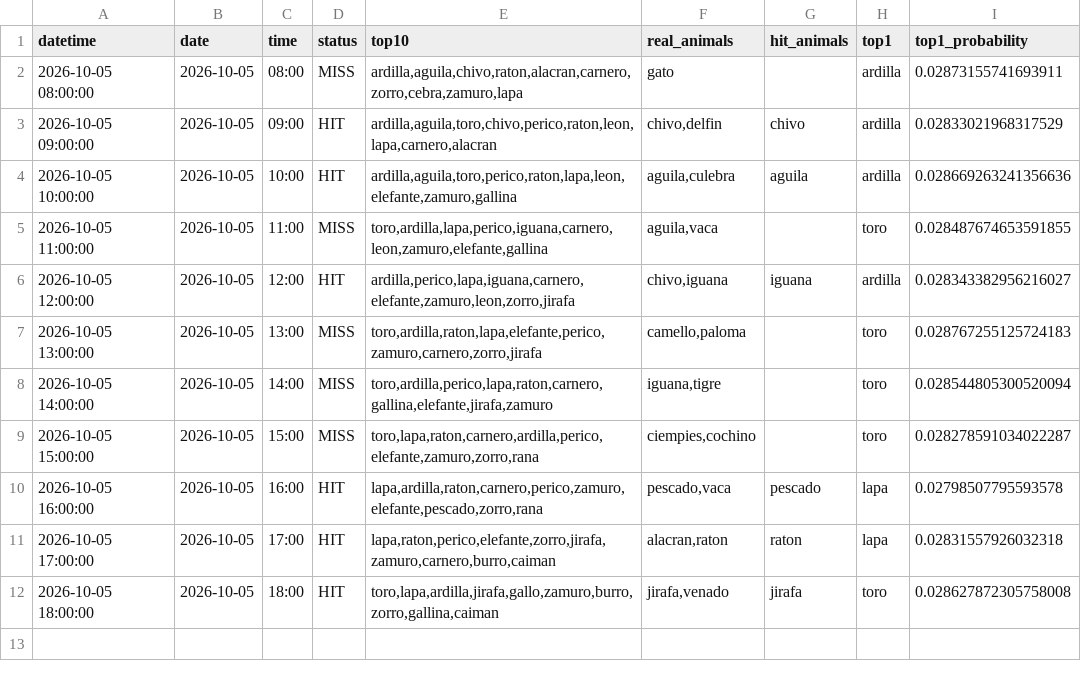
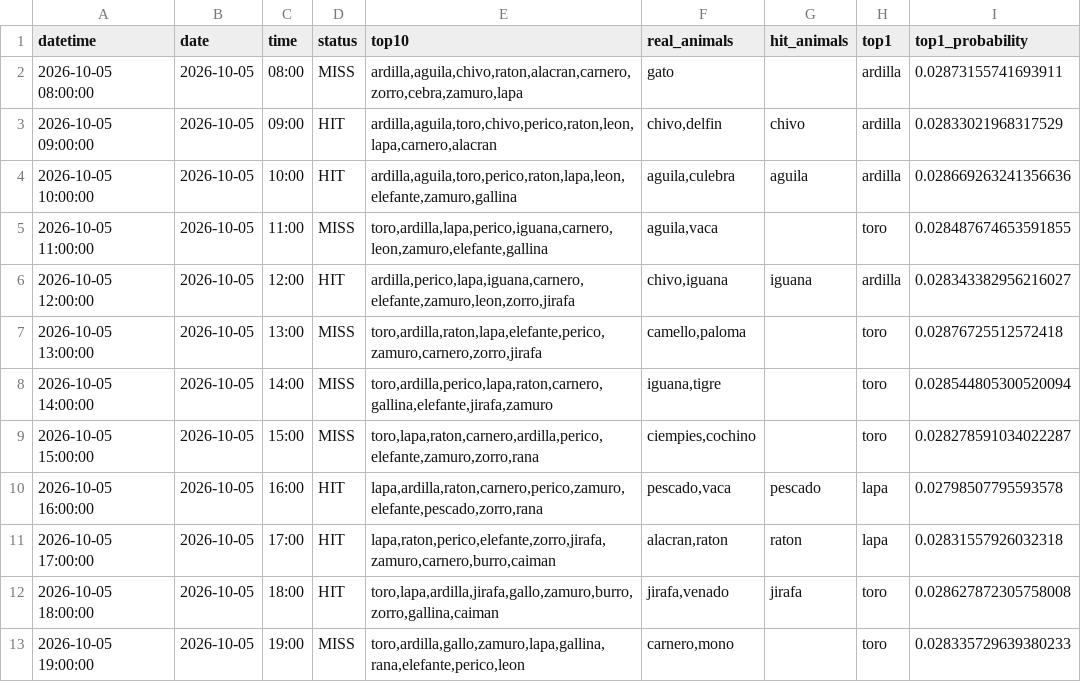
Before and after one commit to Juan571/testingprob, a CSV file: v7_output/turnos_hoy.csv, drawn as a sheet.

```diff
--- a/v7_output/turnos_hoy.csv
+++ b/v7_output/turnos_hoy.csv
@@ -6,3 +6,3 @@
 2026-10-05 12:00:00,2026-10-05,12:00,HIT,"ardilla,perico,lapa,iguana,carnero,elefante,zamuro,leon,zorro,jirafa","chivo,iguana",iguana,ardilla,0.028343382956216027
-2026-10-05 13:00:00,2026-10-05,13:00,MISS,"toro,ardilla,raton,lapa,elefante,perico,zamuro,carnero,zorro,jirafa","camello,paloma",,toro,0.028767255125724183
+2026-10-05 13:00:00,2026-10-05,13:00,MISS,"toro,ardilla,raton,lapa,elefante,perico,zamuro,carnero,zorro,jirafa","camello,paloma",,toro,0.02876725512572418
 2026-10-05 14:00:00,2026-10-05,14:00,MISS,"toro,ardilla,perico,lapa,raton,carnero,gallina,elefante,jirafa,zamuro","iguana,tigre",,toro,0.028544805300520094
@@ -12 +12,2 @@
 2026-10-05 18:00:00,2026-10-05,18:00,HIT,"toro,lapa,ardilla,jirafa,gallo,zamuro,burro,zorro,gallina,caiman","jirafa,venado",jirafa,toro,0.028627872305758008
+2026-10-05 19:00:00,2026-10-05,19:00,MISS,"toro,ardilla,gallo,zamuro,lapa,gallina,rana,elefante,perico,leon","carnero,mono",,toro,0.028335729639380233
```
Also changed, not shown: v7_output/backtest.csv, v7_output/patrones.csv, 4 other files.
